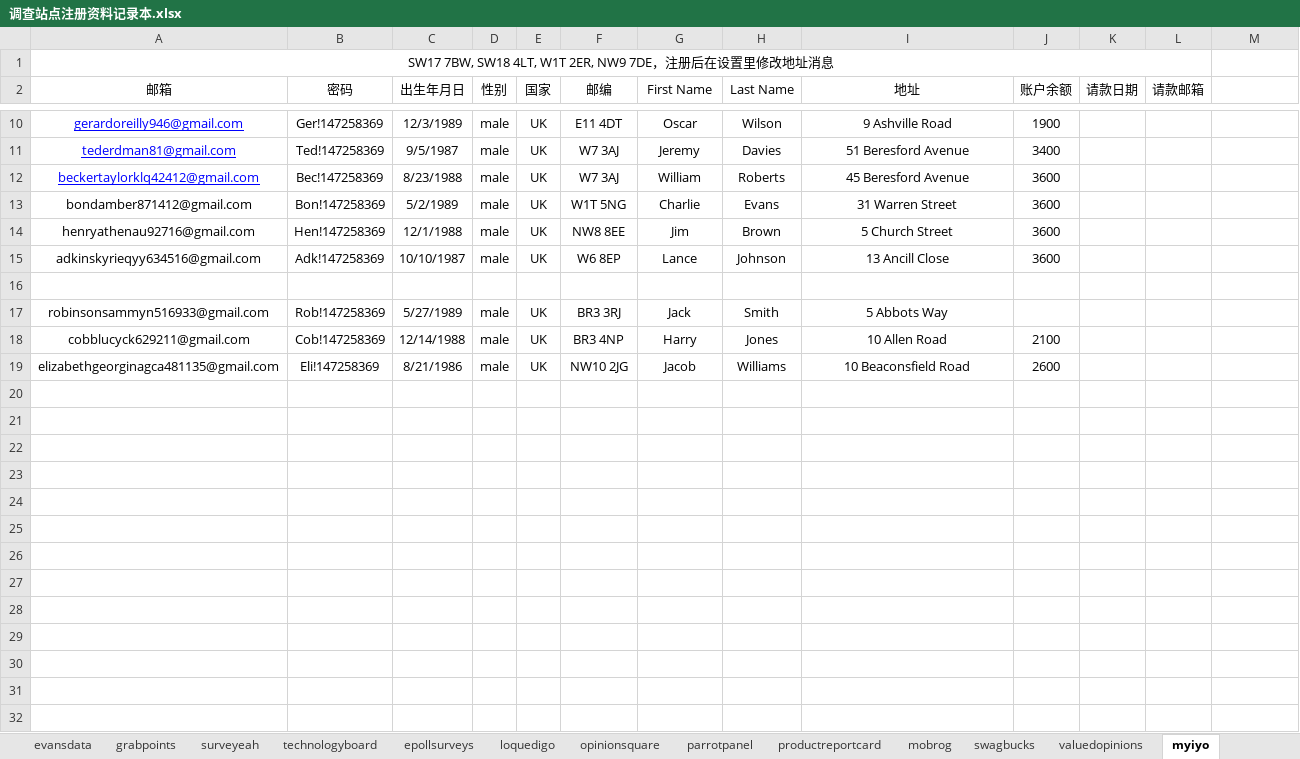
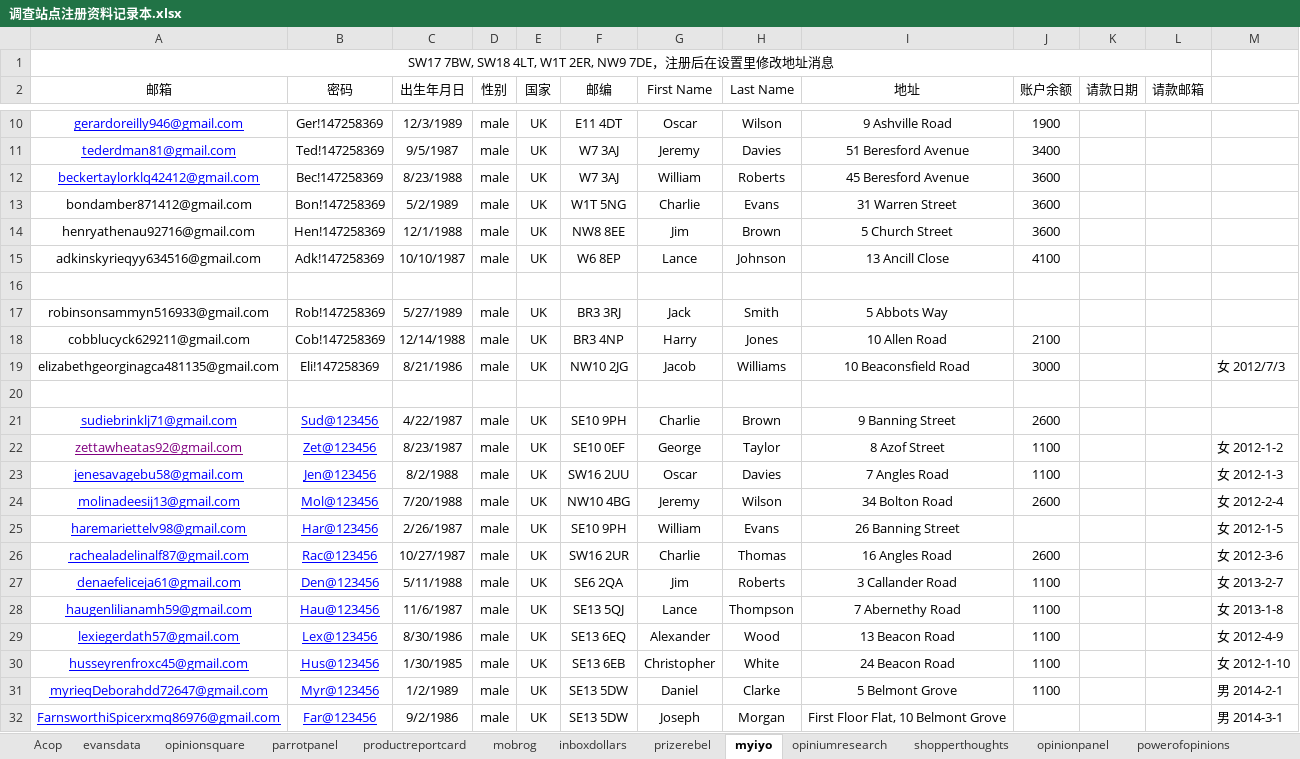
Before and after one commit to caotoudao/J, an Excel workbook: 调查站点注册资料记录本.xlsx, sheet myiyo, drawn as a sheet; only a part is shown, gaps mark what is left out; values as stored, in another font and other column widths than the file's, no borders; the diff covers the shown part only; the diff names each change by its address in the sheet, - before the commit and + after, or states it on an @@ line.

```diff
--- a/调查站点注册资料记录本.xlsx (sheet myiyo)
+++ b/调查站点注册资料记录本.xlsx (sheet myiyo)
@@ sheet tab hidden: grabpoints @@
@@ sheet tab hidden: surveyeah @@
@@ sheet tab hidden: technologyboard @@
@@ sheet tab hidden: epollsurveys @@
@@ sheet tab hidden: loquedigo @@
@@ sheet tab hidden: swagbucks @@
@@ sheet tab hidden: valuedopinions @@
+sheet tab: inboxdollars
+sheet tab: prizerebel
-J15 (账户余额): 3600
+J15 (账户余额): 4100
-J19 (账户余额): 2600
+J19 (账户余额): 3000
-M19: (empty)
+M19: 女 2012/7/3
+row 20: (empty)
+row 21: sudiebrinklj71@gmail.com | Sud@123456 | 4/22/1987 | male | UK | SE10 9PH | Charlie | Brown | 9 Banning Street | 2600
+row 22: zettawheatas92@gmail.com | Zet@123456 | 8/23/1987 | male | UK | SE10 0EF | George | Taylor | 8 Azof Street | 1100 |  |  | 女 2012-1-2
+row 23: jenesavagebu58@gmail.com | Jen@123456 | 8/2/1988 | male | UK | SW16 2UU | Oscar | Davies | 7 Angles Road | 1100 |  |  | 女 2012-1-3
+row 24: molinadeesij13@gmail.com | Mol@123456 | 7/20/1988 | male | UK | NW10 4BG | Jeremy | Wilson | 34 Bolton Road | 2600 |  |  | 女 2012-2-4
+row 25: haremariettelv98@gmail.com | Har@123456 | 2/26/1987 | male | UK | SE10 9PH | William | Evans | 26 Banning Street |  |  |  | 女 2012-1-5
+row 26: rachealadelinalf87@gmail.com | Rac@123456 | 10/27/1987 | male | UK | SW16 2UR | Charlie | Thomas | 16 Angles Road | 2600 |  |  | 女 2012-3-6
+row 27: denaefeliceja61@gmail.com | Den@123456 | 5/11/1988 | male | UK | SE6 2QA | Jim | Roberts | 3 Callander Road | 1100 |  |  | 女 2013-2-7
+row 28: haugenlilianamh59@gmail.com | Hau@123456 | 11/6/1987 | male | UK | SE13 5QJ | Lance | Thompson | 7 Abernethy Road | 1100 |  |  | 女 2013-1-8
+row 29: lexiegerdath57@gmail.com | Lex@123456 | 8/30/1986 | male | UK | SE13 6EQ | Alexander | Wood | 13 Beacon Road | 1100 |  |  | 女 2012-4-9
+row 30: husseyrenfroxc45@gmail.com | Hus@123456 | 1/30/1985 | male | UK | SE13 6EB | Christopher | White | 24 Beacon Road | 1100 |  |  | 女 2012-1-10
+row 31: myrieqDeborahdd72647@gmail.com | Myr@123456 | 1/2/1989 | male | UK | SE13 5DW | Daniel | Clarke | 5 Belmont Grove | 1100 |  |  | 男 2014-2-1
+row 32: FarnsworthiSpicerxmq86976@gmail.com | Far@123456 | 9/2/1986 | male | UK | SE13 5DW | Joseph | Morgan | First Floor Flat, 10 Belmont Grove |  |  |  | 男 2014-3-1
```
Also changed, not shown: 51 added rows and 4 edited cells elsewhere in this sheet, sheet productreportcard, sheet Acop, sheet powerofopinions, sheet opinionpanel, sheet viewsbank, sheet opiniumresearch, 7 more sheets, other sheet tabs, 自己搜集美国.xlsx, 自己搜集英国.xlsx, 3 other files.
